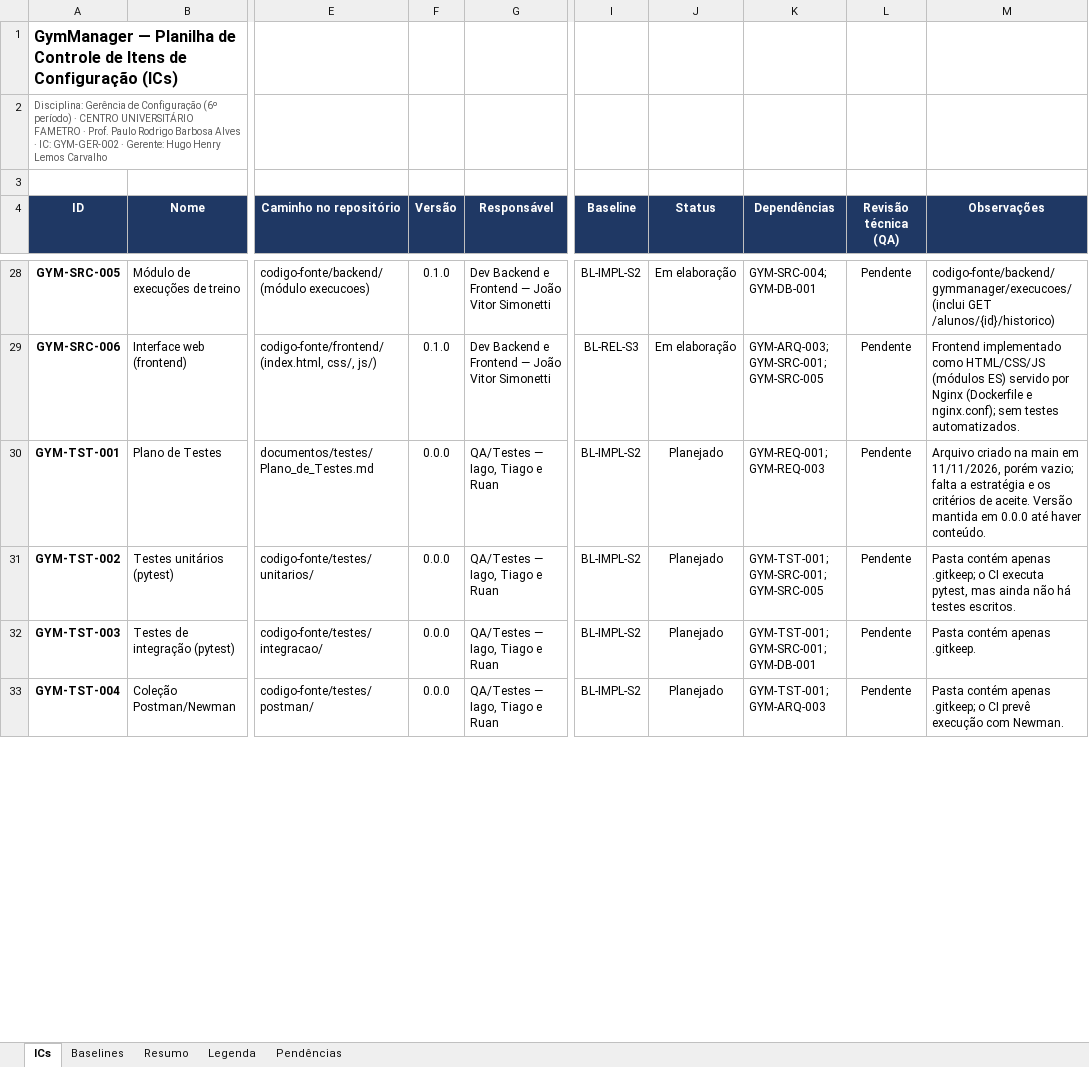
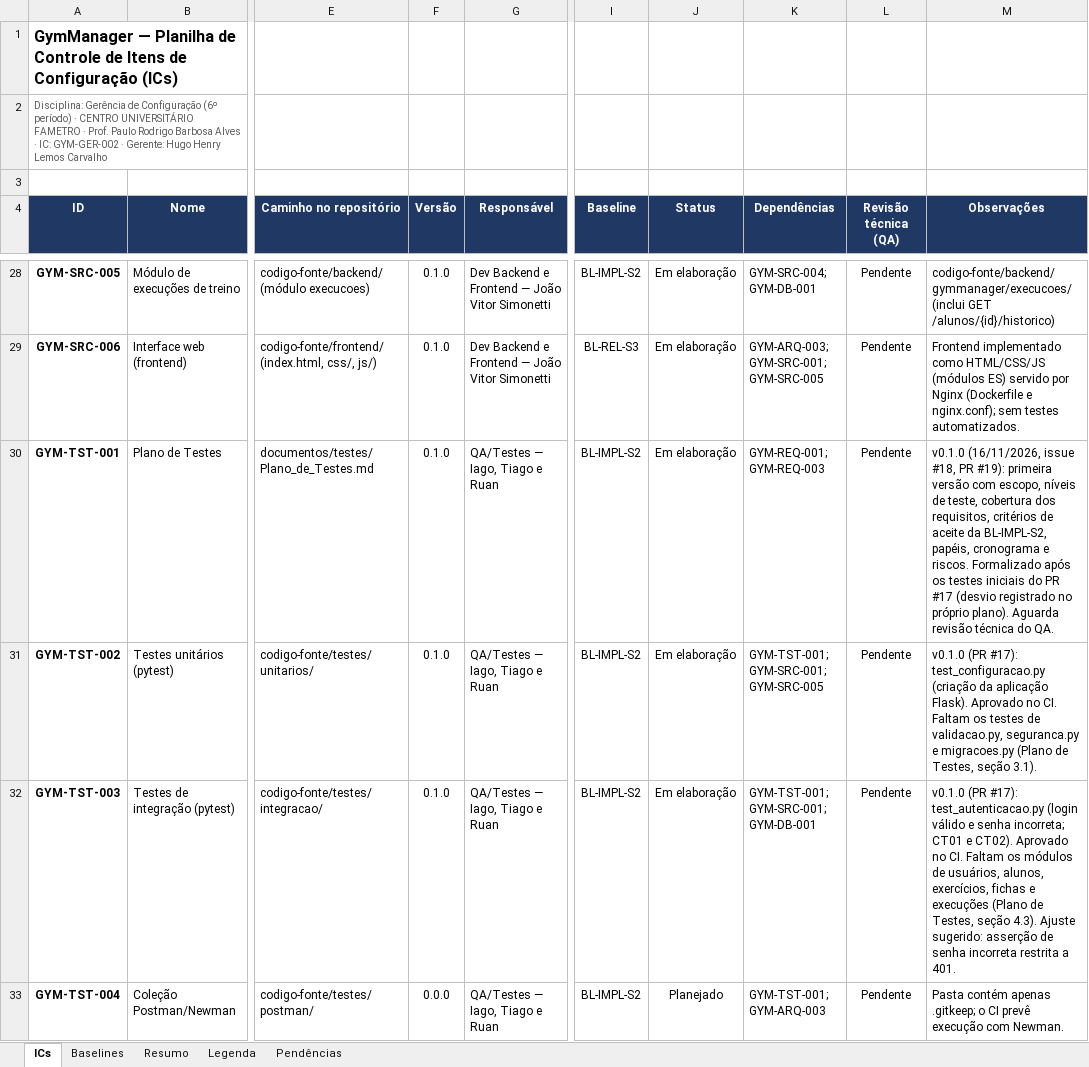
Before and after one commit to HugoHenryLms/GymManager, an Excel workbook: documentos/gerencia/Planilha_Controle_de_ICs.xlsx, sheet ICs, drawn as a sheet; only a part is shown, gaps mark what is left out; values as stored, in another font and other column widths than the file's, no borders; conditional formats not drawn; the diff covers the shown part only; the diff names each change by its address in the sheet, - before the commit and + after, or states it on an @@ line.

```diff
--- a/documentos/gerencia/Planilha_Controle_de_ICs.xlsx (sheet ICs)
+++ b/documentos/gerencia/Planilha_Controle_de_ICs.xlsx (sheet ICs)
-F30:F32 (Versão): 0.0.0
+F30:F32 (Versão): 0.1.0
-J30:J32 (Status): Planejado
+J30:J32 (Status): Em elaboração
-M30 (Observações): Arquivo criado na main em 11/11/2026, porém vazio; falta a estratégia e os critérios de aceite. Versão mantida em 0.0.0 até haver conteúdo.
+M30 (Observações): v0.1.0 (16/11/2026, issue #18, PR #19): primeira versão com escopo, níveis de teste, cobertura dos requisitos, critérios de aceite da BL-IMPL-S2, papéis, cronograma e riscos. Formalizado após os testes iniciais do PR #17 (desvio registrado no próprio plano). Aguarda revisão técnica do QA.
-M31 (Observações): Pasta contém apenas .gitkeep; o CI executa pytest, mas ainda não há testes escritos.
+M31 (Observações): v0.1.0 (PR #17): test_configuracao.py (criação da aplicação Flask). Aprovado no CI. Faltam os testes de validacao.py, seguranca.py e migracoes.py (Plano de Testes, seção 3.1).
-M32 (Observações): Pasta contém apenas .gitkeep.
+M32 (Observações): v0.1.0 (PR #17): test_autenticacao.py (login válido e senha incorreta; CT01 e CT02). Aprovado no CI. Faltam os módulos de usuários, alunos, exercícios, fichas e execuções (Plano de Testes, seção 4.3). Ajuste sugerido: asserção de senha incorreta restrita a 401.
```
Also changed, not shown: 6 edited cells elsewhere in this sheet, sheet Resumo, sheet Pendências, sheet Baselines.
